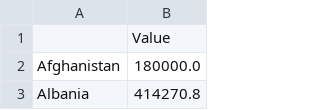
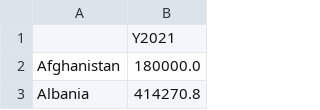
Before and after one commit to lukaszgajewski/pytradeshifts, a CSV file: data/preprocessed_data/Maize_Y2021_Global_production.csv, drawn as a sheet; only a part is shown.

```diff
--- a/data/preprocessed_data/Maize_Y2021_Global_production.csv
+++ b/data/preprocessed_data/Maize_Y2021_Global_production.csv
@@ -1,2 +1,2 @@
-,Value
+,Y2021
 Afghanistan,180000.0
```
Also changed, not shown: data/preprocessed_data/Maize_Y2021_Oceania_production.csv, data/preprocessed_data/Rice_Y2021_Global_production.csv, 4 other files.
